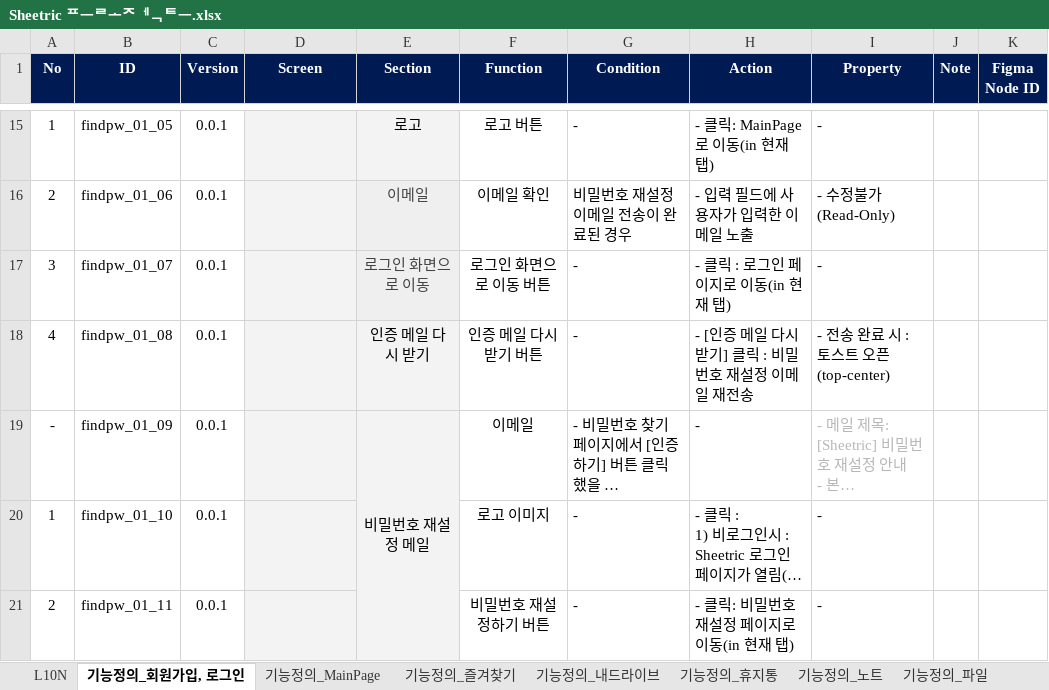
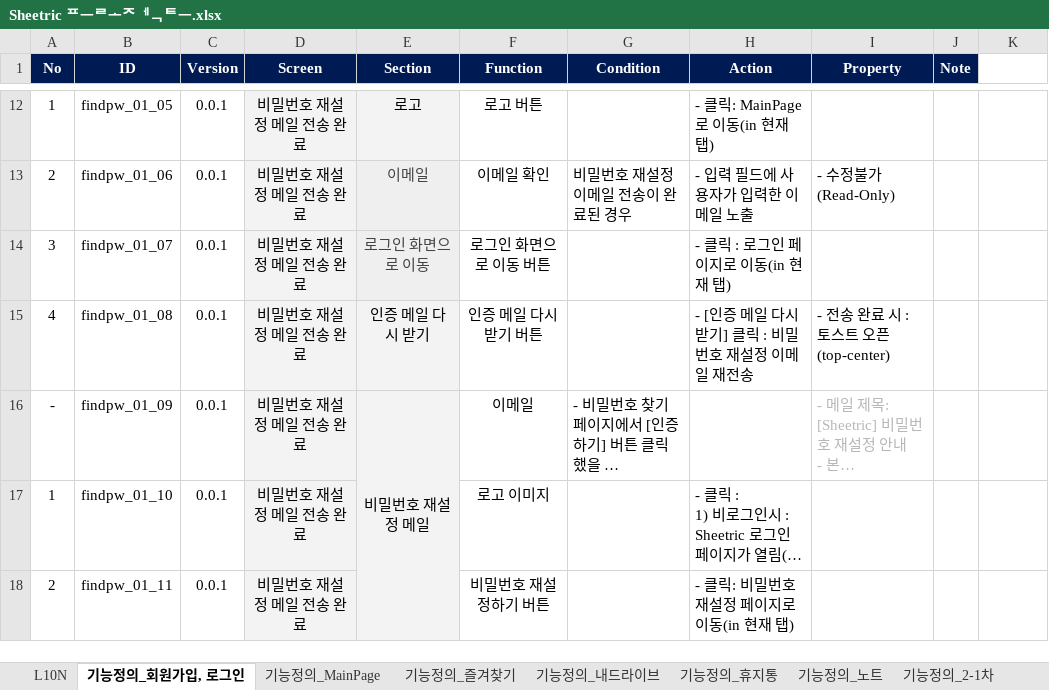
Before and after one commit to echoit-joy/product-knowledge-base, an Excel workbook: projects/sheetric/xlsx/Sheetric 프로젝트.xlsx, sheet 기능정의_회원가입, 로그인, drawn as a sheet; only a part is shown, gaps mark what is left out; long unchanged cells end in …; values as stored, in another font and other column widths than the file's, no borders; charts and pictures not drawn; addresses are those after the commit; the diff covers the shown part only; the diff names each change by its address in the sheet, - before the commit and + after, or states it on an @@ line.

Commit message:
docs: update Sheetric second-phase specification

```diff
--- a/projects/sheetric/xlsx/Sheetric 프로젝트.xlsx (sheet 기능정의_회원가입, 로그인)
+++ b/projects/sheetric/xlsx/Sheetric 프로젝트.xlsx (sheet 기능정의_회원가입, 로그인)
+sheet tab: 기능정의_2-1차
-K1: Figma Node ID
+K1: (empty)
-K1 fill: #001B54
+K1 fill: none
-D12:D18 (Screen): (empty)
+D12:D18 (Screen): 비밀번호 재설정 메일 전송 완료
-D12:D18 fill: none
+D12:D18 fill: #F3F3F3
-G12 (Condition): -
+G12 (Condition): (empty)
-I12 (Property): -
+I12 (Property): (empty)
-G14:G15 (Condition): -
+G14:G15 (Condition): (empty)
-I14 (Property): -
+I14 (Property): (empty)
-H16 (Action): -
+H16 (Action): (empty)
-G17:G18 (Condition): -
+G17:G18 (Condition): (empty)
-I17:I18 (Property): -
+I17:I18 (Property): (empty)
```
Also changed, not shown: 5 removed rows, 61 edited cells and cell formats elsewhere in this sheet, sheet 기능정의_2-2차, sheet L10N, sheet 기능정의_MainPage, sheet 기능정의_노트, sheet 기능정의_즐겨찾기, sheet 기능정의_내드라이브, 1 more sheet, other sheet tabs, formulas that keep their value, charts or pictures, 18 other files.
